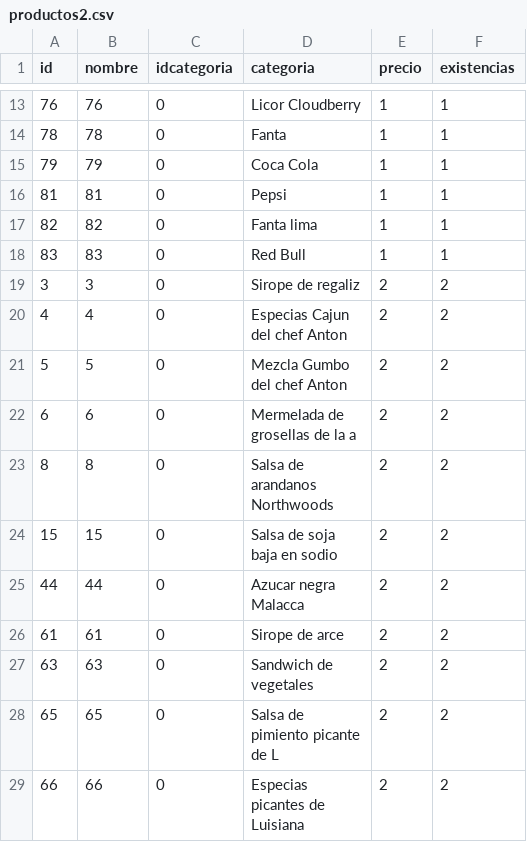
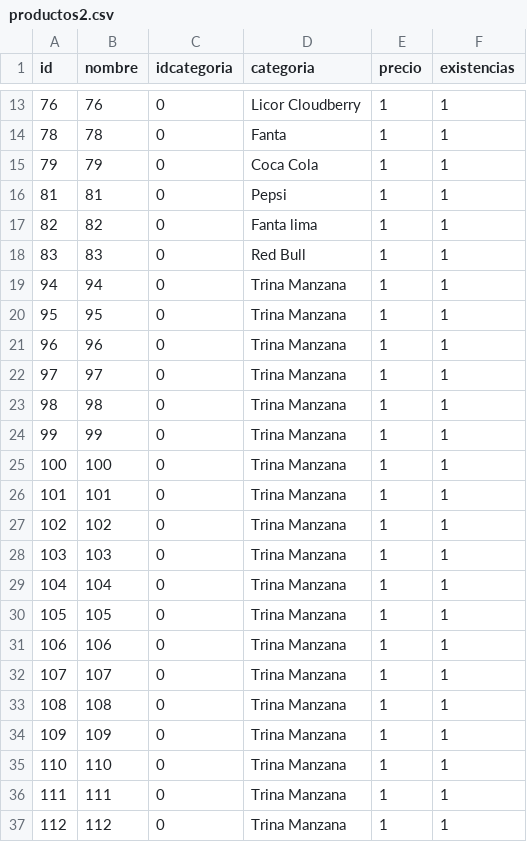
Before and after one commit to aldebarran22/php8_avanzado, a CSV file: codigo/import_export/productos2.csv, drawn as a sheet; only a part is shown, gaps mark what is left out; the shorter side is filled out with more unchanged rows; the diff covers the shown part only; the diff names each change by its address in the sheet, - before the commit and + after, or states it on an @@ line.

```diff
--- a/codigo/import_export/productos2.csv
+++ b/codigo/import_export/productos2.csv
+row 19: 94 | 94 | 0 | Trina Manzana | 1 | 1
+row 20: 95 | 95 | 0 | Trina Manzana | 1 | 1
+row 21: 96 | 96 | 0 | Trina Manzana | 1 | 1
+row 22: 97 | 97 | 0 | Trina Manzana | 1 | 1
+row 23: 98 | 98 | 0 | Trina Manzana | 1 | 1
+row 24: 99 | 99 | 0 | Trina Manzana | 1 | 1
+row 25: 100 | 100 | 0 | Trina Manzana | 1 | 1
+row 26: 101 | 101 | 0 | Trina Manzana | 1 | 1
+row 27: 102 | 102 | 0 | Trina Manzana | 1 | 1
+row 28: 103 | 103 | 0 | Trina Manzana | 1 | 1
+row 29: 104 | 104 | 0 | Trina Manzana | 1 | 1
+row 30: 105 | 105 | 0 | Trina Manzana | 1 | 1
+row 31: 106 | 106 | 0 | Trina Manzana | 1 | 1
+row 32: 107 | 107 | 0 | Trina Manzana | 1 | 1
+row 33: 108 | 108 | 0 | Trina Manzana | 1 | 1
+row 34: 109 | 109 | 0 | Trina Manzana | 1 | 1
+row 35: 110 | 110 | 0 | Trina Manzana | 1 | 1
+row 36: 111 | 111 | 0 | Trina Manzana | 1 | 1
+row 37: 112 | 112 | 0 | Trina Manzana | 1 | 1
```
Also changed, not shown: 10 added rows elsewhere in this file, 3 other files.
